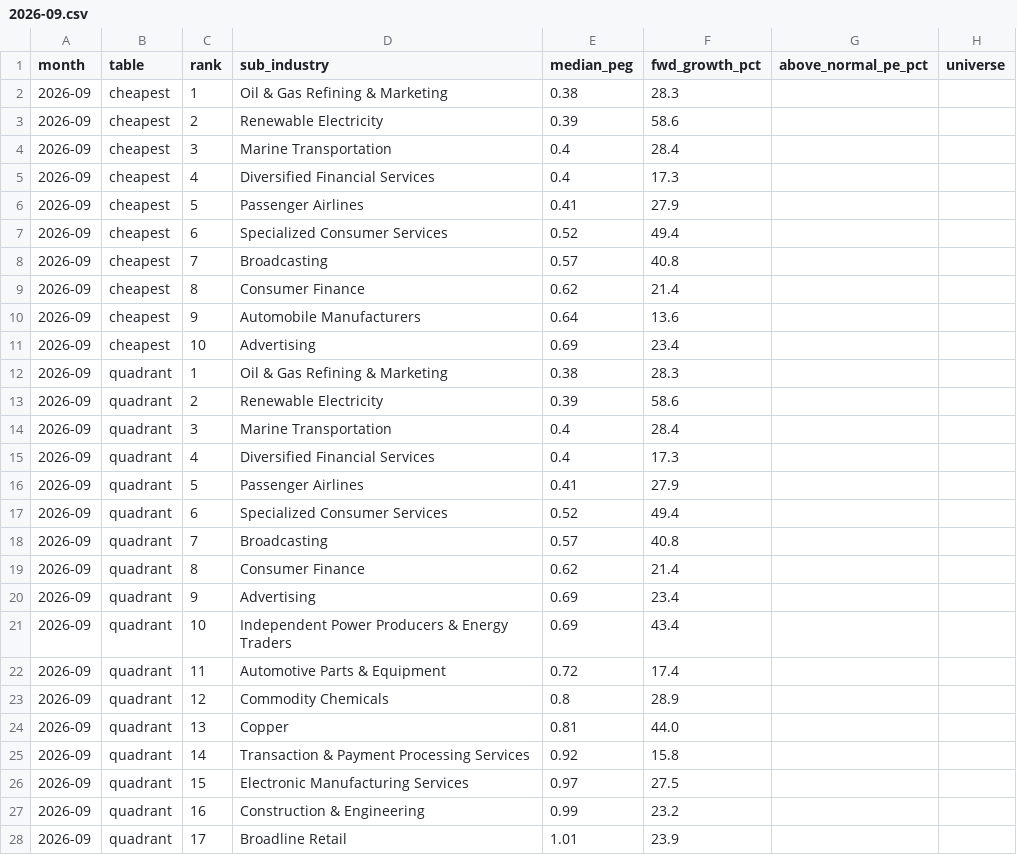
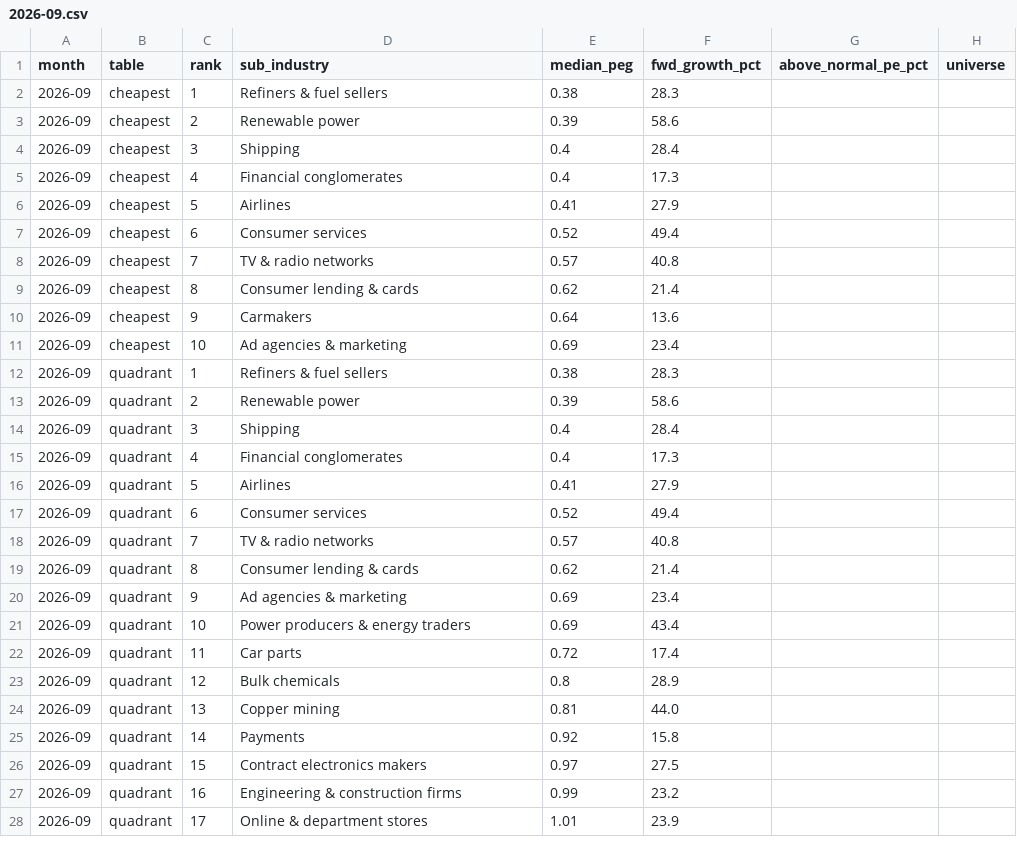
Before and after one commit to danielbechenea/tickerseer-open-data, a CSV file: valuation-temperature/2026-09.csv, drawn as a sheet; only a part is shown; the diff covers the shown part only.

```diff
--- a/valuation-temperature/2026-09.csv
+++ b/valuation-temperature/2026-09.csv
@@ -1,28 +1,28 @@
 month,table,rank,sub_industry,median_peg,fwd_growth_pct,above_normal_pe_pct,universe
-2026-09,cheapest,1,Oil & Gas Refining & Marketing,0.38,28.3,,
-2026-09,cheapest,2,Renewable Electricity,0.39,58.6,,
-2026-09,cheapest,3,Marine Transportation,0.4,28.4,,
-2026-09,cheapest,4,Diversified Financial Services,0.4,17.3,,
-2026-09,cheapest,5,Passenger Airlines,0.41,27.9,,
-2026-09,cheapest,6,Specialized Consumer Services,0.52,49.4,,
-2026-09,cheapest,7,Broadcasting,0.57,40.8,,
-2026-09,cheapest,8,Consumer Finance,0.62,21.4,,
-2026-09,cheapest,9,Automobile Manufacturers,0.64,13.6,,
-2026-09,cheapest,10,Advertising,0.69,23.4,,
-2026-09,quadrant,1,Oil & Gas Refining & Marketing,0.38,28.3,,
-2026-09,quadrant,2,Renewable Electricity,0.39,58.6,,
-2026-09,quadrant,3,Marine Transportation,0.4,28.4,,
-2026-09,quadrant,4,Diversified Financial Services,0.4,17.3,,
-2026-09,quadrant,5,Passenger Airlines,0.41,27.9,,
-2026-09,quadrant,6,Specialized Consumer Services,0.52,49.4,,
-2026-09,quadrant,7,Broadcasting,0.57,40.8,,
-2026-09,quadrant,8,Consumer Finance,0.62,21.4,,
-2026-09,quadrant,9,Advertising,0.69,23.4,,
-2026-09,quadrant,10,Independent Power Producers & Energy Traders,0.69,43.4,,
-2026-09,quadrant,11,Automotive Parts & Equipment,0.72,17.4,,
-2026-09,quadrant,12,Commodity Chemicals,0.8,28.9,,
-2026-09,quadrant,13,Copper,0.81,44.0,,
-2026-09,quadrant,14,Transaction & Payment Processing Services,0.92,15.8,,
-2026-09,quadrant,15,Electronic Manufacturing Services,0.97,27.5,,
-2026-09,quadrant,16,Construction & Engineering,0.99,23.2,,
-2026-09,quadrant,17,Broadline Retail,1.01,23.9,,
+2026-09,cheapest,1,Refiners & fuel sellers,0.38,28.3,,
+2026-09,cheapest,2,Renewable power,0.39,58.6,,
+2026-09,cheapest,3,Shipping,0.4,28.4,,
+2026-09,cheapest,4,Financial conglomerates,0.4,17.3,,
+2026-09,cheapest,5,Airlines,0.41,27.9,,
+2026-09,cheapest,6,Consumer services,0.52,49.4,,
+2026-09,cheapest,7,TV & radio networks,0.57,40.8,,
+2026-09,cheapest,8,Consumer lending & cards,0.62,21.4,,
+2026-09,cheapest,9,Carmakers,0.64,13.6,,
+2026-09,cheapest,10,Ad agencies & marketing,0.69,23.4,,
+2026-09,quadrant,1,Refiners & fuel sellers,0.38,28.3,,
+2026-09,quadrant,2,Renewable power,0.39,58.6,,
+2026-09,quadrant,3,Shipping,0.4,28.4,,
+2026-09,quadrant,4,Financial conglomerates,0.4,17.3,,
+2026-09,quadrant,5,Airlines,0.41,27.9,,
+2026-09,quadrant,6,Consumer services,0.52,49.4,,
+2026-09,quadrant,7,TV & radio networks,0.57,40.8,,
+2026-09,quadrant,8,Consumer lending & cards,0.62,21.4,,
+2026-09,quadrant,9,Ad agencies & marketing,0.69,23.4,,
+2026-09,quadrant,10,Power producers & energy traders,0.69,43.4,,
+2026-09,quadrant,11,Car parts,0.72,17.4,,
+2026-09,quadrant,12,Bulk chemicals,0.8,28.9,,
+2026-09,quadrant,13,Copper mining,0.81,44.0,,
+2026-09,quadrant,14,Payments,0.92,15.8,,
+2026-09,quadrant,15,Contract electronics makers,0.97,27.5,,
+2026-09,quadrant,16,Engineering & construction firms,0.99,23.2,,
+2026-09,quadrant,17,Online & department stores,1.01,23.9,,
```
Also changed, not shown: 33 edited cells elsewhere in this file, valuation-temperature/2026-07.csv, valuation-temperature/2026-08.csv, 4 other files.
